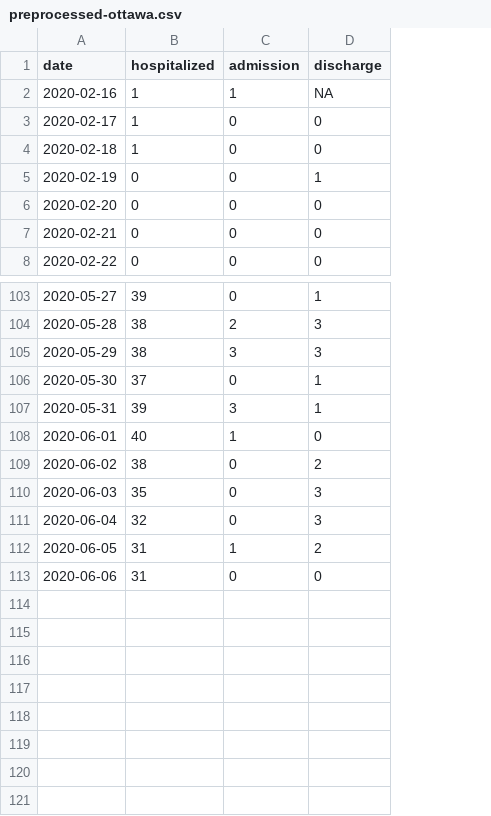
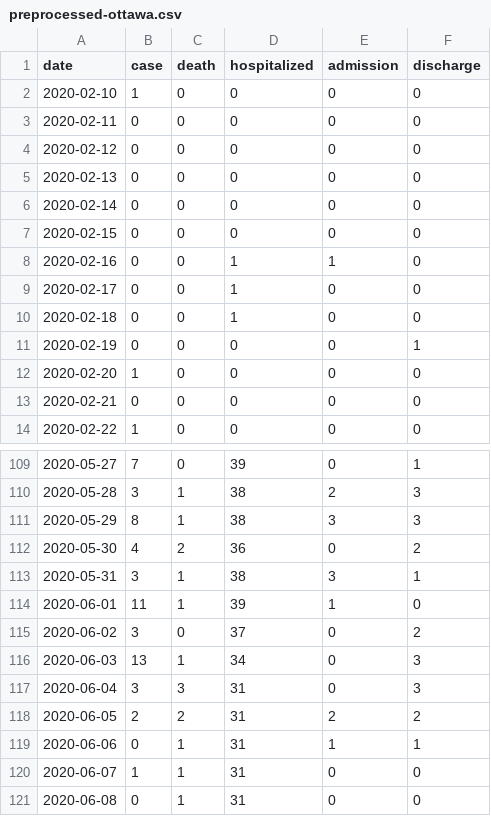
Before and after one commit to kennethchu-statcan/covid19, a CSV file: 009-ottawa/supplementary/preprocessed-ottawa.csv, drawn as a sheet; only a part is shown, gaps mark what is left out; addresses are those after the commit; the diff covers the shown part only; the diff names each change by its address in the sheet, - before the commit and + after, or states it on an @@ line.

Commit message:
updated: plot-ottawa-hospitalization.png plot-ottawa-hospitalization-with-cumsum-admission.png preprocessed-ottawa.csv

```diff
--- a/009-ottawa/supplementary/preprocessed-ottawa.csv
+++ b/009-ottawa/supplementary/preprocessed-ottawa.csv
+column B (case), rows 8-14: 0 | 0 | 0 | 0 | 1 | 0 | 1; rows 109-119: 7 | 3 | 8 | 4 | 3 | 11 | 3 | 13 | 3 | 2 | 0
+column C (death), rows 8-14: all 0; rows 109-119: 0 | 1 | 1 | 2 | 1 | 1 | 0 | 1 | 3 | 2 | 1
+row 2: 2020-02-10 | 1 | 0 | 0 | 0 | 0
+row 3: 2020-02-11 | 0 | 0 | 0 | 0 | 0
+row 4: 2020-02-12 | 0 | 0 | 0 | 0 | 0
+row 5: 2020-02-13 | 0 | 0 | 0 | 0 | 0
+row 6: 2020-02-14 | 0 | 0 | 0 | 0 | 0
+row 7: 2020-02-15 | 0 | 0 | 0 | 0 | 0
-F8 (discharge): NA
+F8 (discharge): 0
-D112 (hospitalized): 37
+D112 (hospitalized): 36
-F112 (discharge): 1
+F112 (discharge): 2
-D113 (hospitalized): 39
+D113 (hospitalized): 38
-D114 (hospitalized): 40
+D114 (hospitalized): 39
-D115 (hospitalized): 38
+D115 (hospitalized): 37
-D116 (hospitalized): 35
+D116 (hospitalized): 34
-D117 (hospitalized): 32
+D117 (hospitalized): 31
-E118 (admission): 1
+E118 (admission): 2
-E119 (admission): 0
+E119 (admission): 1
-F119 (discharge): 0
+F119 (discharge): 1
+row 120: 2020-06-07 | 1 | 1 | 31 | 0 | 0
+row 121: 2020-06-08 | 0 | 1 | 31 | 0 | 0
```
Also changed, not shown: 9 edited cells elsewhere in this file, 2 other files.
